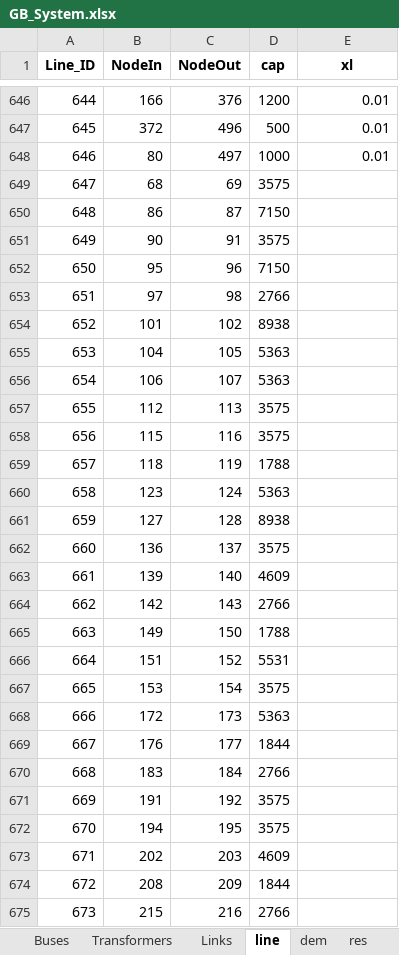
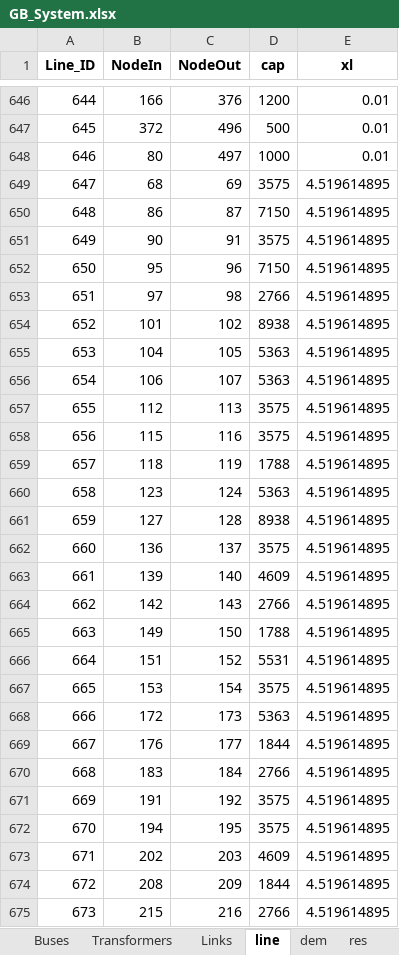
Before and after one commit to zhichuanma/Nature-EV, an Excel workbook: data/Inputs_prepared/GB_System.xlsx, sheet line, drawn as a sheet; only a part is shown, gaps mark what is left out; values as stored, in another font and other column widths than the file's, no borders; the diff covers the shown part only; the diff names each change by its address in the sheet, - before the commit and + after, or states it on an @@ line.

```diff
--- a/data/Inputs_prepared/GB_System.xlsx (sheet line)
+++ b/data/Inputs_prepared/GB_System.xlsx (sheet line)
-E649:E675 (xl): (empty)
+E649:E675 (xl): 4.519614895
```
Also changed, not shown: 90 edited cells elsewhere in this sheet, sheet res, sheet dem, 3 other files.
